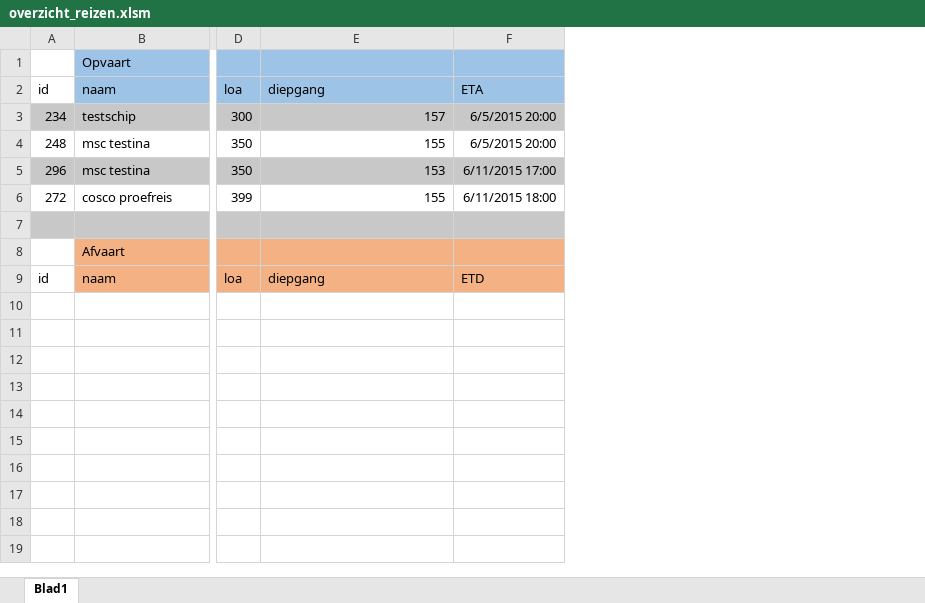
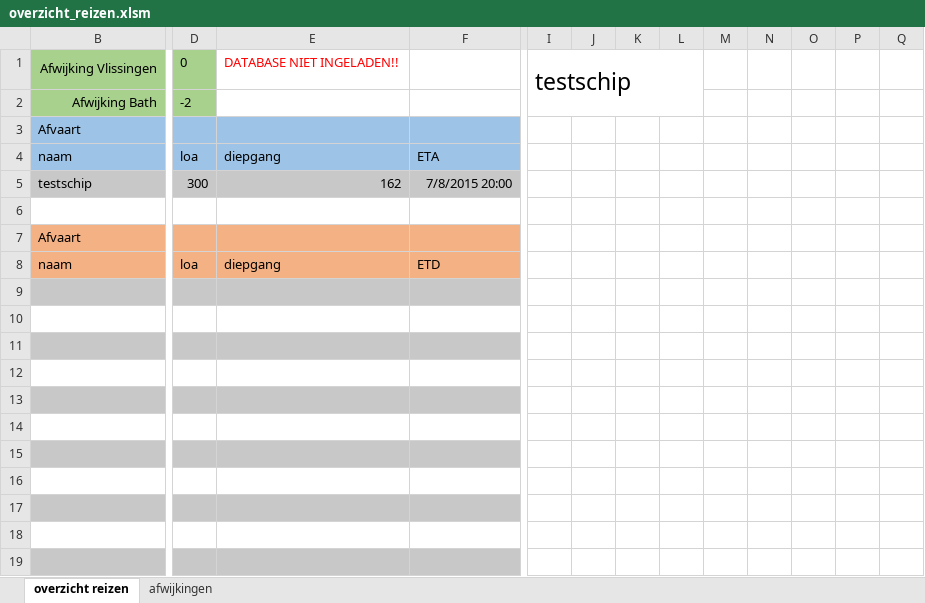
Before and after one commit to Jzz81/excel-tide, an Excel workbook: overzicht_reizen.xlsm, sheet overzicht reizen, drawn as a sheet; only a part is shown, gaps mark what is left out; values as stored, in another font and other column widths than the file's, no borders; charts and pictures not drawn; removed rows and columns are numbered as before the commit, all else as after; rows hold the shown columns only; the diff covers the shown part only; the diff names each change by its address in the sheet, - before the commit and + after, or states it on an @@ line.

Commit message:
Added deviation sheet, various developments

```diff
--- a/overzicht_reizen.xlsm (sheet overzicht reizen)
+++ b/overzicht_reizen.xlsm (sheet overzicht reizen)
-sheet tab: Blad1
+sheet tab: overzicht reizen
+sheet tab: afwijkingen
@@ column A hidden, rows 2-3: id | 234; row 9: id @@
+column I, empty
+column J, empty
+column K, empty
+column L, empty
+column M, empty
+column N, empty
+column O, empty
+column P, empty
+column Q, empty
+row 1: Afwijking Vlissingen | 0 | DATABASE NIET INGELADEN!! |  | testschip
+row 2: Afwijking Bath | -2
-B3: Opvaart
+B3: Afvaart
-E5: 157
+E5: 162
-F5: 6/5/2015 20:00
+F5: 7/8/2015 20:00
-row 4: 248 | msc testina | 350 | 155 | 6/5/2015 20:00
-row 5: 296 | msc testina | 350 | 153 | 6/11/2015 17:00
-row 6: 272 | cosco proefreis | 399 | 155 | 6/11/2015 18:00
-B6:F6 fill: #C8C8C8
+B6:F6 fill: none
+row 9: (empty)
+row 10: (empty)
+row 11: (empty)
+row 12: (empty)
+row 13: (empty)
+row 14: (empty)
+row 15: (empty)
+row 16: (empty)
+row 17: (empty)
+row 18: (empty)
+row 19: (empty)
```
Also changed, not shown: 31 added rows, 2 added columns and cell formats elsewhere in this sheet, hidden cells, charts or pictures, importeer_lijsten.xlsm, 1 other file.
